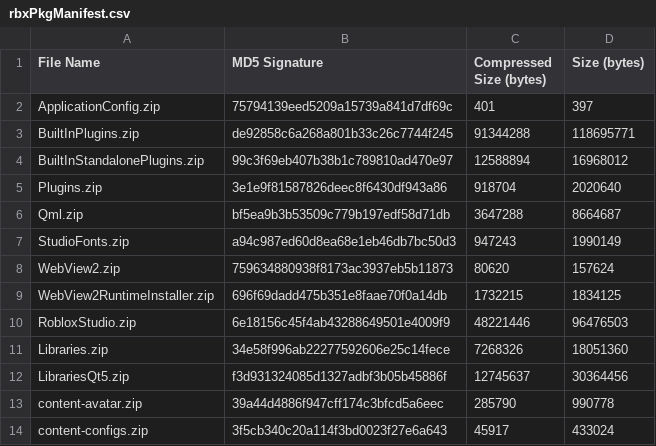
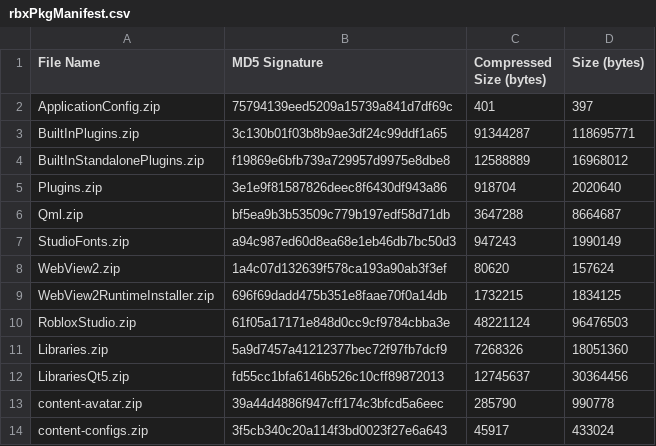
Before and after one commit to totoygamingyt/Roblox-Client-Tracker, a CSV file: rbxPkgManifest.csv, drawn as a sheet; only a part is shown.

```diff
--- a/rbxPkgManifest.csv
+++ b/rbxPkgManifest.csv
@@ -2,4 +2,4 @@ File Name,MD5 Signature,Compressed Size (bytes),Size (bytes)
 ApplicationConfig.zip,75794139eed5209a15739a841d7df69c,401,397
-BuiltInPlugins.zip,de92858c6a268a801b33c26c7744f245,91344288,118695771
-BuiltInStandalonePlugins.zip,99c3f69eb407b38b1c789810ad470e97,12588894,16968012
+BuiltInPlugins.zip,3c130b01f03b8b9ae3df24c99ddf1a65,91344287,118695771
+BuiltInStandalonePlugins.zip,f19869e6bfb739a729957d9975e8dbe8,12588889,16968012
 Plugins.zip,3e1e9f81587826deec8f6430df943a86,918704,2020640
@@ -7,7 +7,7 @@ Qml.zip,bf5ea9b3b53509c779b197edf58d71db,3647288,8664687
 StudioFonts.zip,a94c987ed60d8ea68e1eb46db7bc50d3,947243,1990149
-WebView2.zip,759634880938f8173ac3937eb5b11873,80620,157624
+WebView2.zip,1a4c07d132639f578ca193a90ab3f3ef,80620,157624
 WebView2RuntimeInstaller.zip,696f69dadd475b351e8faae70f0a14db,1732215,1834125
-RobloxStudio.zip,6e18156c45f4ab43288649501e4009f9,48221446,96476503
-Libraries.zip,34e58f996ab22277592606e25c14fece,7268326,18051360
-LibrariesQt5.zip,f3d931324085d1327adbf3b05b45886f,12745637,30364456
+RobloxStudio.zip,61f05a17171e848d0cc9cf9784cbba3e,48221124,96476503
+Libraries.zip,5a9d7457a41212377bec72f97fb7dcf9,7268326,18051360
+LibrariesQt5.zip,fd55cc1bfa6146b526c10cff89872013,12745637,30364456
 content-avatar.zip,39a44d4886f947cff174c3bfcd5a6eec,285790,990778
```
Also changed, not shown: 7 other files.
